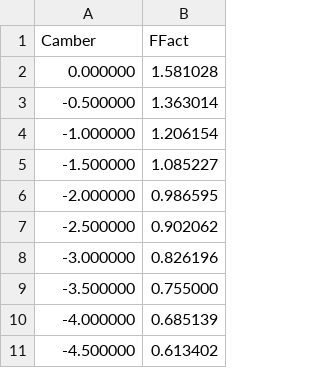
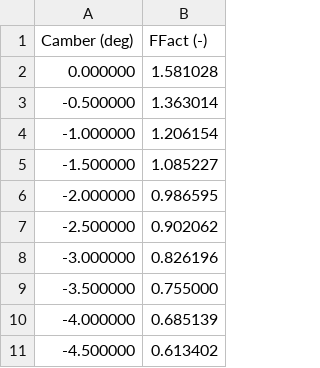
Before and after one commit to orion-miller/Chassis-Sim-Competition-Analysis, a CSV file: Tires/Front_Tire - FX_IA_Dep.csv, drawn as a sheet; removed rows and columns are numbered as before the commit, all else as after; the diff names each change by its address in the sheet, - before the commit and + after, or states it on an @@ line.

```diff
--- a/Tires/Front_Tire - FX_IA_Dep.csv
+++ b/Tires/Front_Tire - FX_IA_Dep.csv
-row 1: Camber | FFact
+row 1: Camber (deg) | FFact (-)
```
Also changed, not shown: Tires/Front_Tire - FY_IA_Dep.csv, Tires/Front_Tire - Friction_Circle.csv, 2 other files.
